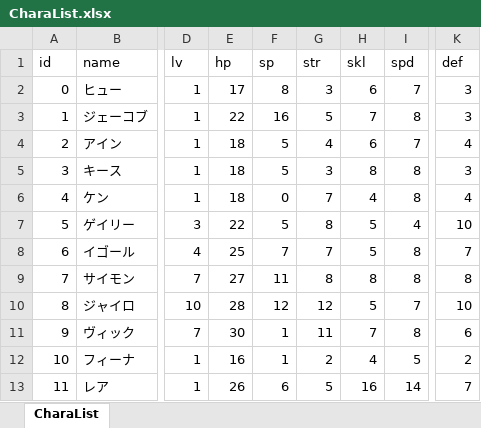
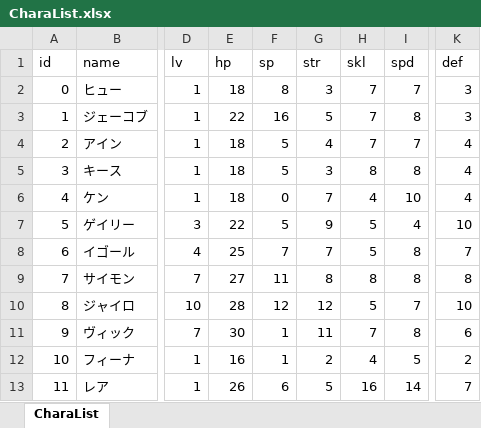
Before and after one commit to TaigaMizunuma/FreewheelExciter, an Excel workbook: Assets/Resources/Data/CharaList.xlsx, sheet CharaList, drawn as a sheet; only a part is shown, gaps mark what is left out; values as stored, in another font and other column widths than the file's, no borders; the diff names each change by its address in the sheet, - before the commit and + after, or states it on an @@ line.

```diff
--- a/Assets/Resources/Data/CharaList.xlsx (sheet CharaList)
+++ b/Assets/Resources/Data/CharaList.xlsx (sheet CharaList)
-E2 (hp): 17
+E2 (hp): 18
-H2 (skl): 6
+H2 (skl): 7
-H4 (skl): 6
+H4 (skl): 7
-K5 (def): 3
+K5 (def): 4
-I6 (spd): 8
+I6 (spd): 10
-G7 (str): 8
+G7 (str): 9
```
Also changed, not shown: Assets/Resources/Data/ClassDefaultStatus.xlsx, 17 other files.
